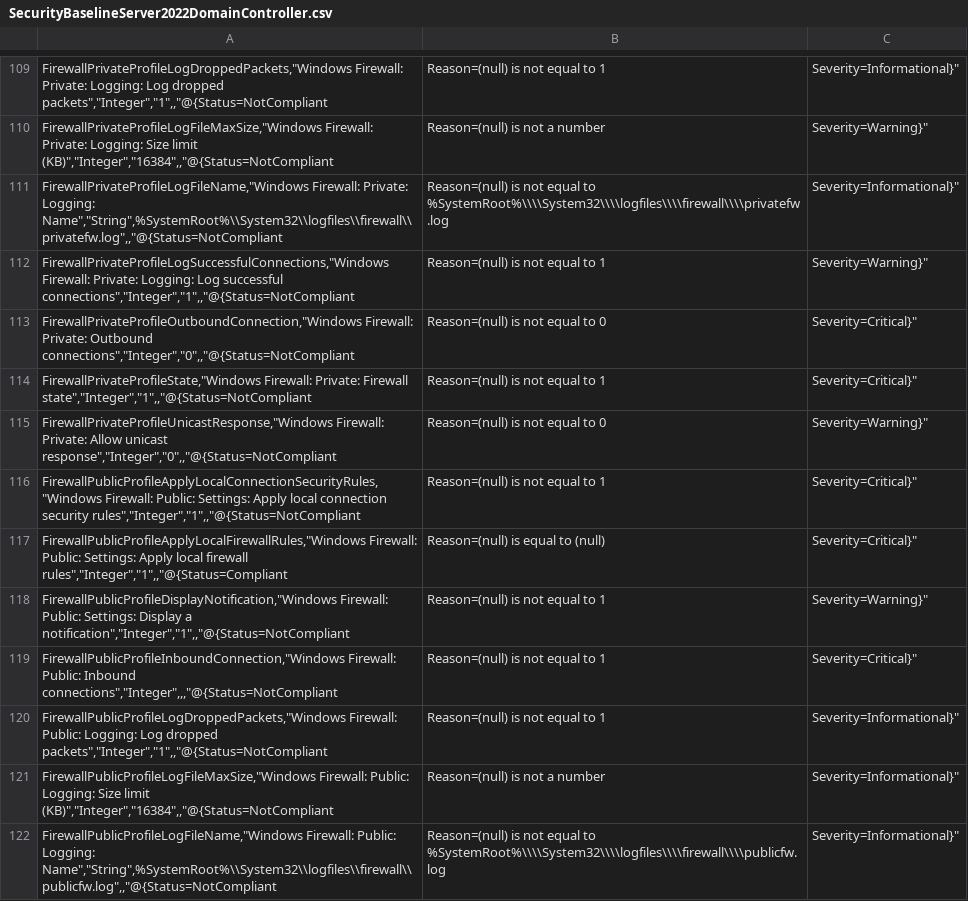
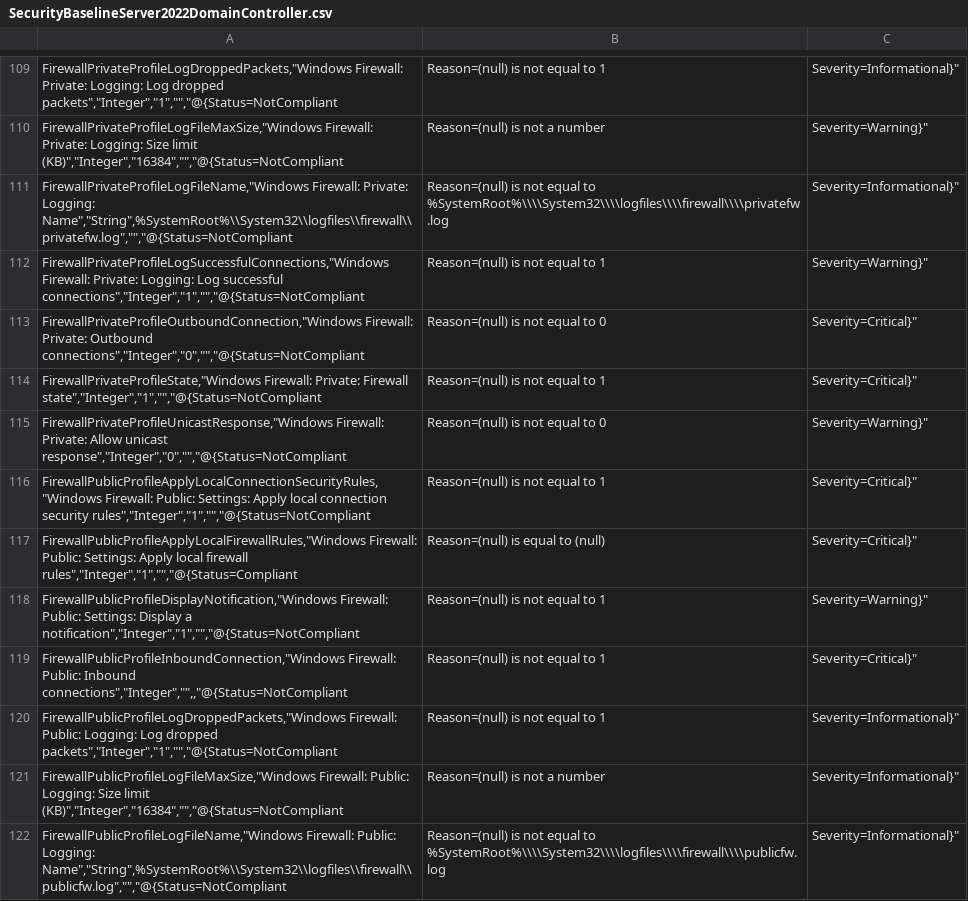
Before and after one commit to Vejitaxp/michaelsendpoint_public, a CSV file: Powershell/OSConfig/SecurityBaselineServer2022DomainController.csv, drawn as a sheet; only a part is shown, gaps mark what is left out; the diff covers the shown part only; the diff names each change by its address in the sheet, - before the commit and + after, or states it on an @@ line.

Commit message:
Update SecurityBaselineServer2022DomainController.csv

```diff
--- a/Powershell/OSConfig/SecurityBaselineServer2022DomainController.csv
+++ b/Powershell/OSConfig/SecurityBaselineServer2022DomainController.csv
-A109: …Log dropped packets","Integer","1",,"@{Status=NotCompliant
+A109: …Log dropped packets","Integer","1","","@{Status=NotCompliant
-A110: …Size limit (KB)","Integer","16384",,"@{Status=NotCompliant
+A110: …Size limit (KB)","Integer","16384","","@{Status=NotCompliant
-A111: …Private: Logging: Name","String",%SystemRoot%\\System32\\logfiles\\firewall\\privatefw.log",,"@{Status=NotCompliant
+A111: …Private: Logging: Name","String",%SystemRoot%\\System32\\logfiles\\firewall\\privatefw.log","","@{Status=NotCompliant
-A112: …Log successful connections","Integer","1",,"@{Status=NotCompliant
+A112: …Log successful connections","Integer","1","","@{Status=NotCompliant
-A113: …Private: Outbound connections","Integer","0",,"@{Status=NotCompliant
+A113: …Private: Outbound connections","Integer","0","","@{Status=NotCompliant
-A114: …Private: Firewall state","Integer","1",,"@{Status=NotCompliant
+A114: …Private: Firewall state","Integer","1","","@{Status=NotCompliant
-A115: …Allow unicast response","Integer","0",,"@{Status=NotCompliant
+A115: …Allow unicast response","Integer","0","","@{Status=NotCompliant
-A116: …connection security rules","Integer","1",,"@{Status=NotCompliant
+A116: …connection security rules","Integer","1","","@{Status=NotCompliant
-A117: …local firewall rules","Integer","1",,"@{Status=Compliant
+A117: …local firewall rules","Integer","1","","@{Status=Compliant
-A118: …Display a notification","Integer","1",,"@{Status=NotCompliant
+A118: …Display a notification","Integer","1","","@{Status=NotCompliant
-A119: …Public: Inbound connections","Integer",,,"@{Status=NotCompliant
+A119: …Public: Inbound connections","Integer","",,"@{Status=NotCompliant
-A120: …Log dropped packets","Integer","1",,"@{Status=NotCompliant
+A120: …Log dropped packets","Integer","1","","@{Status=NotCompliant
-A121: …Size limit (KB)","Integer","16384",,"@{Status=NotCompliant
+A121: …Size limit (KB)","Integer","16384","","@{Status=NotCompliant
-A122: …Public: Logging: Name","String",%SystemRoot%\\System32\\logfiles\\firewall\\publicfw.log",,"@{Status=NotCompliant
+A122: …Public: Logging: Name","String",%SystemRoot%\\System32\\logfiles\\firewall\\publicfw.log","","@{Status=NotCompliant
```
Also changed, not shown: 118 edited cells elsewhere in this file.
